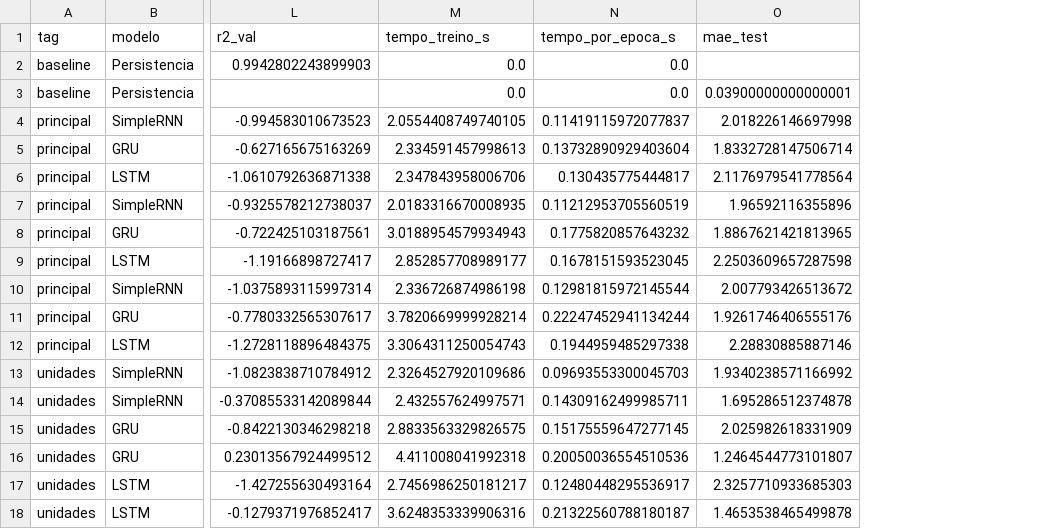
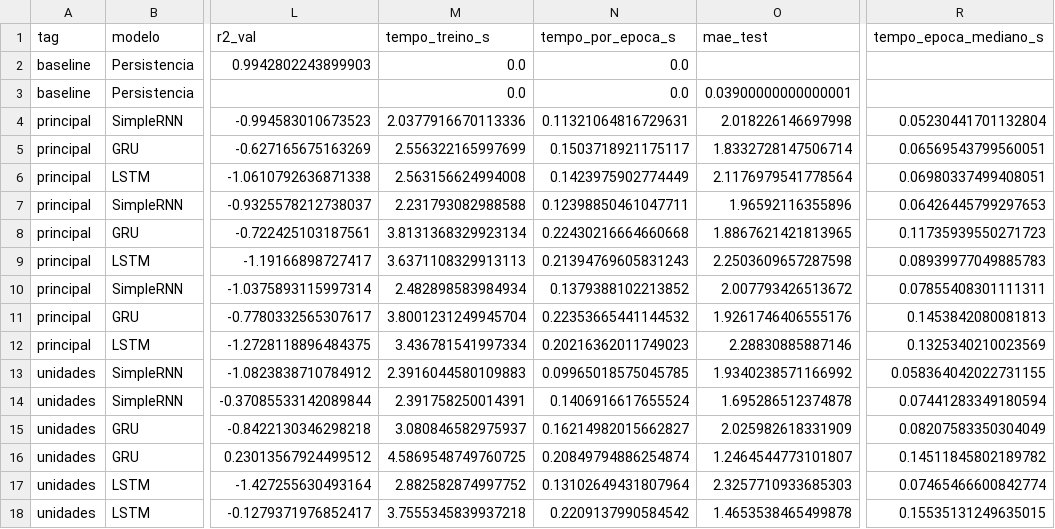
Before and after one commit to robsonpsdesv/previsao-gasolina-anp-rnn, a CSV file: results/experiments.csv, drawn as a sheet; only a part is shown, gaps mark what is left out; the diff covers the shown part only; the diff names each change by its address in the sheet, - before the commit and + after, or states it on an @@ line.

Commit message:
Correções temporais e de hipermarâmetros

```diff
--- a/results/experiments.csv
+++ b/results/experiments.csv
+column R (tempo_epoca_mediano_s), rows 4-18: 0.05230441701132804 | 0.06569543799560051 | 0.06980337499408051 | 0.06426445799297653 | 0.11735939550271723 | 0.08939977049885783 | 0.07855408301111311 | 0.1453842080081813 | 0.1325340210023569 | 0.058364042022731155 | 0.07441283349180594 | 0.08207583350304049 | 0.14511845802189782 | 0.07465466600842774 | 0.15535131249635015
-M4 (tempo_treino_s): 2.0554408749740105
+M4 (tempo_treino_s): 2.0377916670113336
-N4 (tempo_por_epoca_s): 0.11419115972077837
+N4 (tempo_por_epoca_s): 0.11321064816729631
-M5 (tempo_treino_s): 2.334591457998613
+M5 (tempo_treino_s): 2.556322165997699
-N5 (tempo_por_epoca_s): 0.13732890929403604
+N5 (tempo_por_epoca_s): 0.1503718921175117
-M6 (tempo_treino_s): 2.347843958006706
+M6 (tempo_treino_s): 2.563156624994008
-N6 (tempo_por_epoca_s): 0.130435775444817
+N6 (tempo_por_epoca_s): 0.1423975902774449
-M7 (tempo_treino_s): 2.0183316670008935
+M7 (tempo_treino_s): 2.231793082988588
-N7 (tempo_por_epoca_s): 0.11212953705560519
+N7 (tempo_por_epoca_s): 0.12398850461047711
-M8 (tempo_treino_s): 3.0188954579934943
+M8 (tempo_treino_s): 3.8131368329923134
-N8 (tempo_por_epoca_s): 0.1775820857643232
+N8 (tempo_por_epoca_s): 0.22430216664660668
-M9 (tempo_treino_s): 2.852857708989177
+M9 (tempo_treino_s): 3.6371108329913113
-N9 (tempo_por_epoca_s): 0.1678151593523045
+N9 (tempo_por_epoca_s): 0.21394769605831243
-M10 (tempo_treino_s): 2.336726874986198
+M10 (tempo_treino_s): 2.482898583984934
-N10 (tempo_por_epoca_s): 0.12981815972145544
+N10 (tempo_por_epoca_s): 0.1379388102213852
-M11 (tempo_treino_s): 3.7820669999928214
+M11 (tempo_treino_s): 3.8001231249945704
-N11 (tempo_por_epoca_s): 0.22247452941134244
+N11 (tempo_por_epoca_s): 0.22353665441144532
-M12 (tempo_treino_s): 3.3064311250054743
+M12 (tempo_treino_s): 3.436781541997334
-N12 (tempo_por_epoca_s): 0.1944959485297338
+N12 (tempo_por_epoca_s): 0.20216362011749023
-M13 (tempo_treino_s): 2.3264527920109686
+M13 (tempo_treino_s): 2.3916044580109883
-N13 (tempo_por_epoca_s): 0.09693553300045703
+N13 (tempo_por_epoca_s): 0.09965018575045785
-M14 (tempo_treino_s): 2.432557624997571
+M14 (tempo_treino_s): 2.391758250014391
-N14 (tempo_por_epoca_s): 0.14309162499985711
+N14 (tempo_por_epoca_s): 0.1406916617655524
-M15 (tempo_treino_s): 2.8833563329826575
+M15 (tempo_treino_s): 3.080846582975937
-N15 (tempo_por_epoca_s): 0.15175559647277145
+N15 (tempo_por_epoca_s): 0.16214982015662827
-M16 (tempo_treino_s): 4.411008041992318
+M16 (tempo_treino_s): 4.5869548749760725
-N16 (tempo_por_epoca_s): 0.20050036554510536
+N16 (tempo_por_epoca_s): 0.20849794886254874
-M17 (tempo_treino_s): 2.7456986250181217
+M17 (tempo_treino_s): 2.882582874997752
-N17 (tempo_por_epoca_s): 0.12480448295536917
+N17 (tempo_por_epoca_s): 0.13102649431807964
-M18 (tempo_treino_s): 3.6248353339906316
+M18 (tempo_treino_s): 3.7555345839937218
-N18 (tempo_por_epoca_s): 0.21322560788180187
+N18 (tempo_por_epoca_s): 0.2209137990584542
```
Also changed, not shown: 12 edited cells elsewhere in this file, results/experiments_delta.csv, results/optuna_delta_trials.csv, 23 other files.
